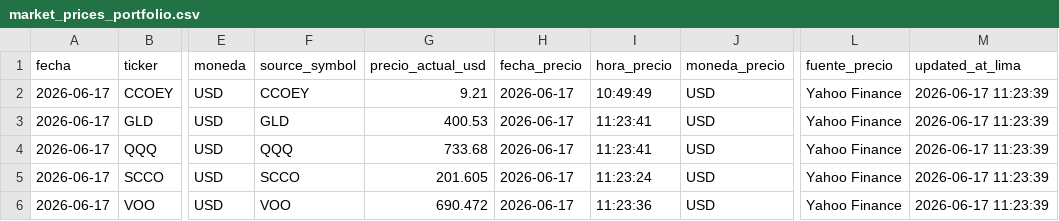
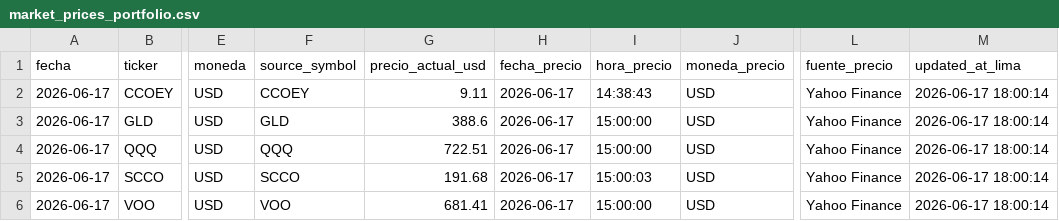
Before and after one commit to eduardova2892/FinanzasApp-2026, a CSV file: data/market_prices_portfolio.csv, drawn as a sheet; only a part is shown, gaps mark what is left out; the diff names each change by its address in the sheet, - before the commit and + after, or states it on an @@ line.

Commit message:
data: actualizar precios IBKR

```diff
--- a/data/market_prices_portfolio.csv
+++ b/data/market_prices_portfolio.csv
-G2 (precio_actual_usd): 9.21
+G2 (precio_actual_usd): 9.11
-I2 (hora_precio): 10:49:49
+I2 (hora_precio): 14:38:43
-M2:M6 (updated_at_lima): 2026-06-17 11:23:39
+M2:M6 (updated_at_lima): 2026-06-17 18:00:14
-G3 (precio_actual_usd): 400.53
+G3 (precio_actual_usd): 388.6
-I3:I4 (hora_precio): 11:23:41
+I3:I4 (hora_precio): 15:00:00
-G4 (precio_actual_usd): 733.68
+G4 (precio_actual_usd): 722.51
-G5 (precio_actual_usd): 201.605
+G5 (precio_actual_usd): 191.68
-I5 (hora_precio): 11:23:24
+I5 (hora_precio): 15:00:03
-G6 (precio_actual_usd): 690.472
+G6 (precio_actual_usd): 681.41
-I6 (hora_precio): 11:23:36
+I6 (hora_precio): 15:00:00
```
Also changed, not shown: data/market_prices_portfolio_history.csv.
